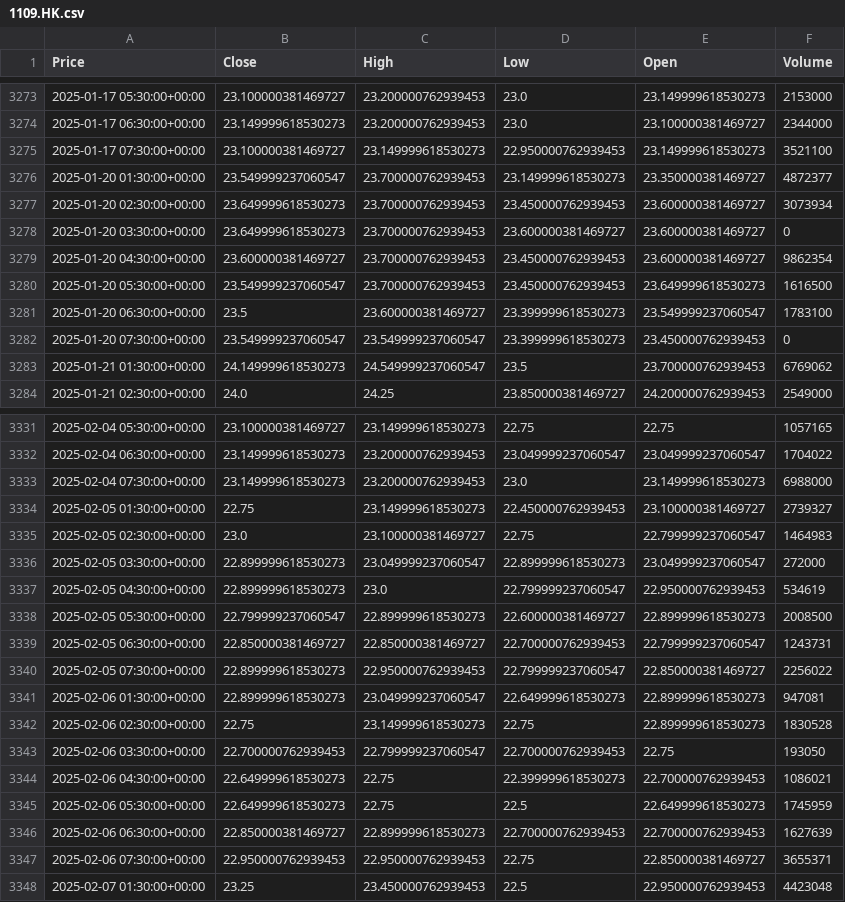
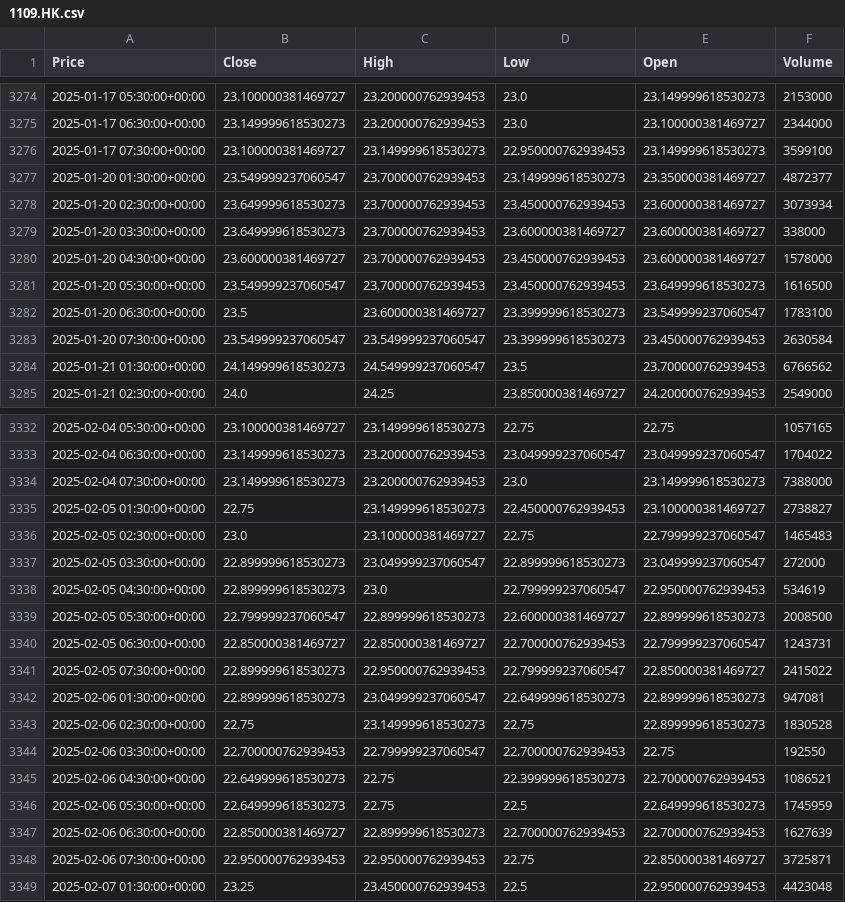
Before and after one commit to zjplab/Tech-Stocks-Data, a CSV file: data/HangSengTech/1109.HK.csv, drawn as a sheet; only a part is shown, gaps mark what is left out; addresses are those after the commit; the diff covers the shown part only; the diff names each change by its address in the sheet, - before the commit and + after, or states it on an @@ line.

```diff
--- a/data/HangSengTech/1109.HK.csv
+++ b/data/HangSengTech/1109.HK.csv
-F3276 (Volume): 3521100
+F3276 (Volume): 3599100
-F3279 (Volume): 0
+F3279 (Volume): 338000
-F3280 (Volume): 9862354
+F3280 (Volume): 1578000
-F3283 (Volume): 0
+F3283 (Volume): 2630584
-F3284 (Volume): 6769062
+F3284 (Volume): 6766562
-F3334 (Volume): 6988000
+F3334 (Volume): 7388000
-F3335 (Volume): 2739327
+F3335 (Volume): 2738827
-F3336 (Volume): 1464983
+F3336 (Volume): 1465483
-F3341 (Volume): 2256022
+F3341 (Volume): 2415022
-F3344 (Volume): 193050
+F3344 (Volume): 192550
-F3345 (Volume): 1086021
+F3345 (Volume): 1086521
-F3348 (Volume): 3655371
+F3348 (Volume): 3725871
```
Also changed, not shown: 2 added rows, 1 removed row and 126 edited cells elsewhere in this file, data/HangSengTech/0700.HK.csv, data/HangSengTech/0762.HK.csv, 21 other files.
